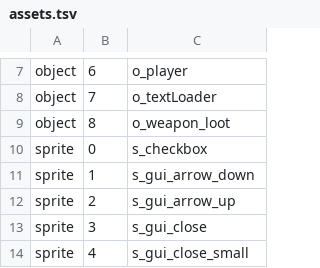
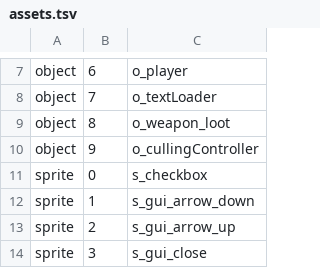
Before and after one commit to StoneForgeTeam/StoneForge, a TSV file: build/StubGameData/assets.tsv, drawn as a sheet; only a part is shown, gaps mark what is left out; the shorter side is filled out with more unchanged rows; the diff names each change by its address in the sheet, - before the commit and + after, or states it on an @@ line.

```diff
--- a/build/StubGameData/assets.tsv
+++ b/build/StubGameData/assets.tsv
+row 10: object | 9 | o_cullingController
```
Also changed, not shown: 11 other files.
